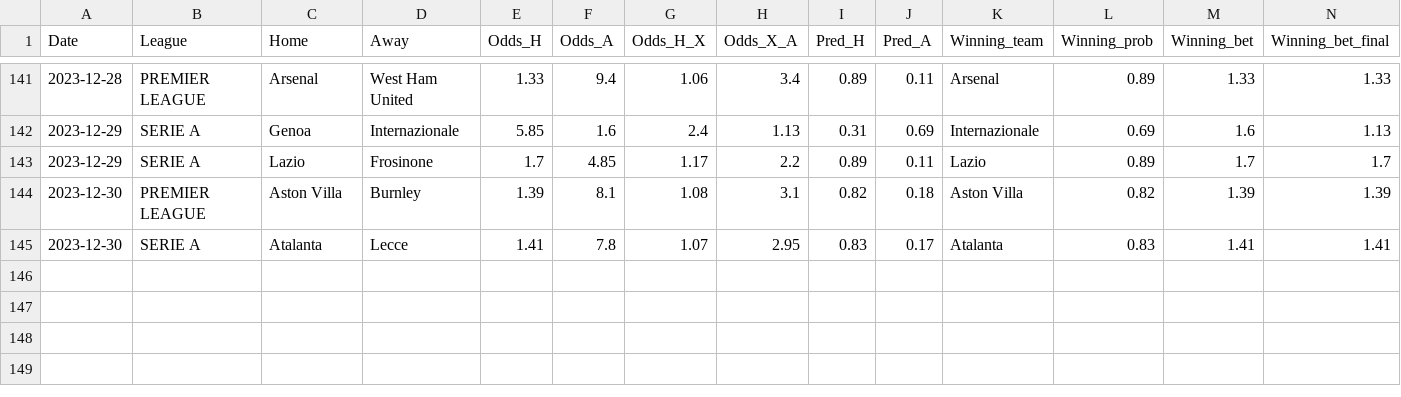
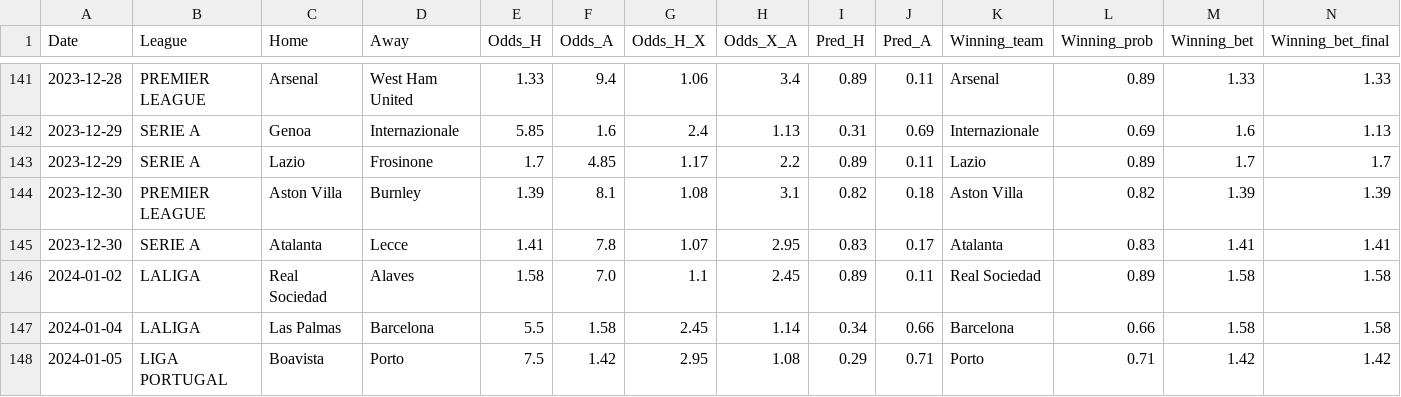
Before and after one commit to alanhassan/soccerprediction, a CSV file: tips_original.csv, drawn as a sheet; only a part is shown, gaps mark what is left out; rows hold the shown columns only; the diff names each change by its address in the sheet, - before the commit and + after, or states it on an @@ line.

Commit message:
Update tips_original.csv

```diff
--- a/tips_original.csv
+++ b/tips_original.csv
+row 146: 2024-01-02 | LALIGA | Real Sociedad | Alaves | 1.58 | 7.0 | 1.1 | 2.45 | 0.89 | 0.11 | Real Sociedad | 0.89 | 1.58 | 1.58
+row 147: 2024-01-04 | LALIGA | Las Palmas | Barcelona | 5.5 | 1.58 | 2.45 | 1.14 | 0.34 | 0.66 | Barcelona | 0.66 | 1.58 | 1.58
+row 148: 2024-01-05 | LIGA PORTUGAL | Boavista | Porto | 7.5 | 1.42 | 2.95 | 1.08 | 0.29 | 0.71 | Porto | 0.71 | 1.42 | 1.42
```
